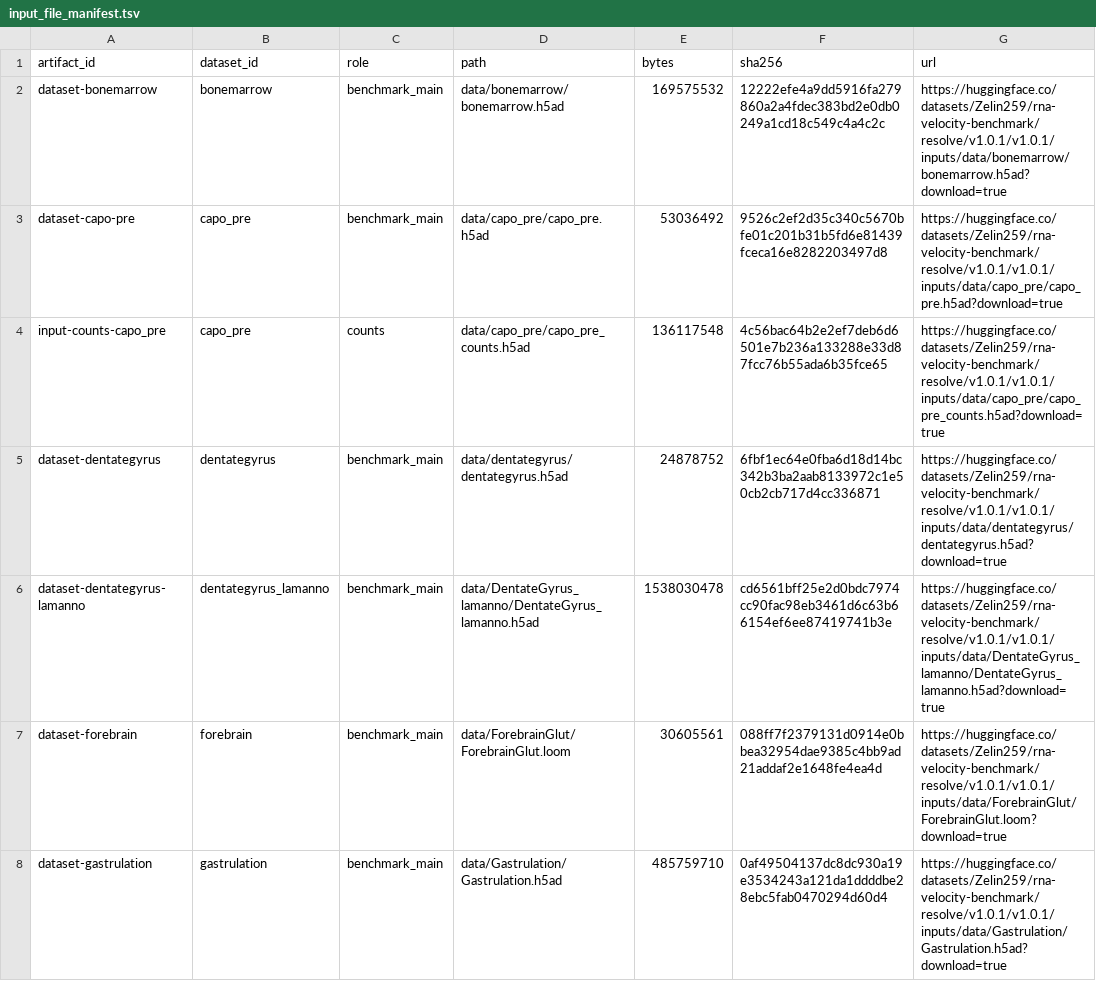
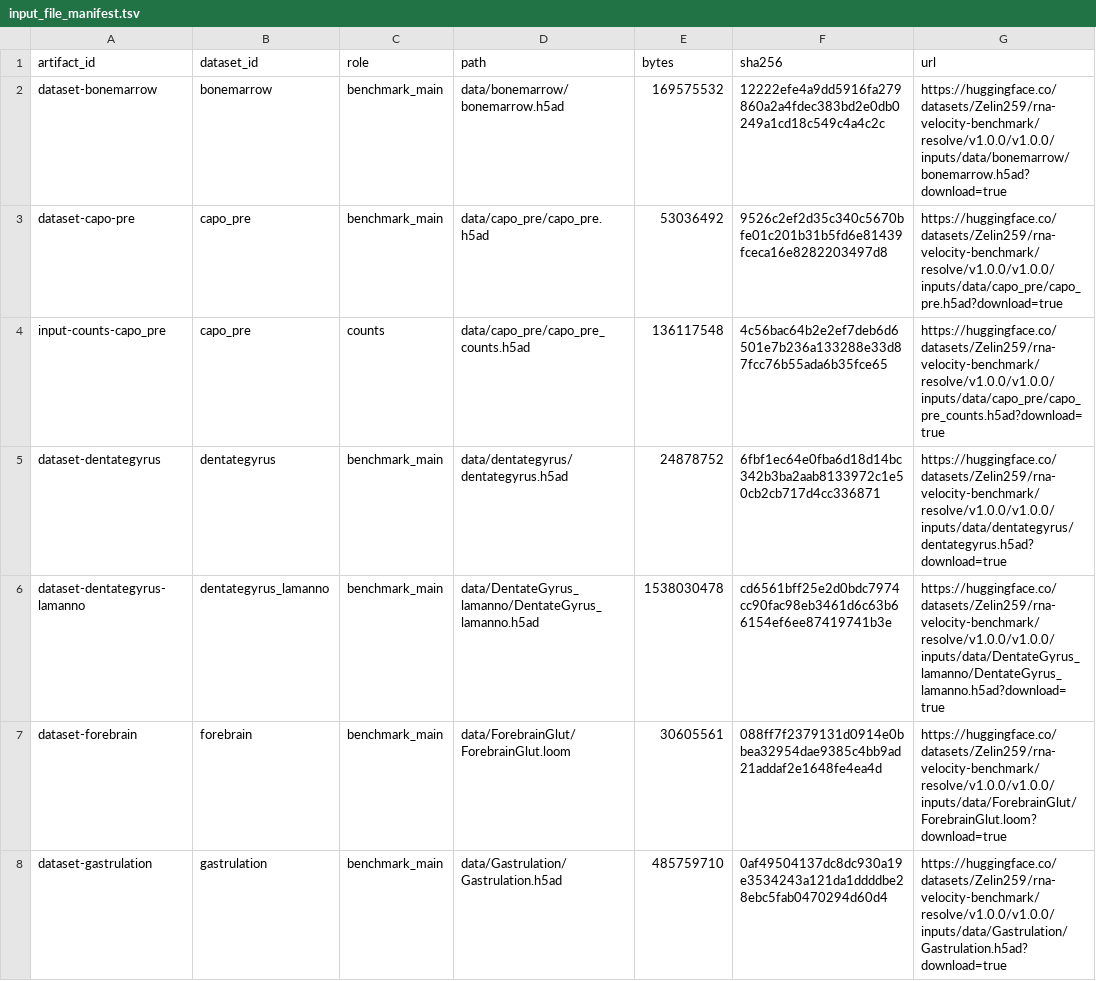
Before and after one commit to Tomorin259/benchmark_repository, a TSV file: data/input_file_manifest.tsv, drawn as a sheet; only a part is shown; the diff covers the shown part only.

```diff
--- a/data/input_file_manifest.tsv
+++ b/data/input_file_manifest.tsv
@@ -1,8 +1,8 @@
 artifact_id	dataset_id	role	path	bytes	sha256	url
-dataset-bonemarrow	bonemarrow	benchmark_main	data/bonemarrow/bonemarrow.h5ad	169575532	12222efe4a9dd5916fa279860a2a4fdec383bd2e0db0249a1cd18c549c4a4c2c	https://huggingface.co/datasets/Zelin259/rna-velocity-benchmark/resolve/v1.0.1/v1.0.1/inputs/data/bonemarrow/bonemarrow.h5ad?download=true
-dataset-capo-pre	capo_pre	benchmark_main	data/capo_pre/capo_pre.h5ad	53036492	9526c2ef2d35c340c5670bfe01c201b31b5fd6e81439fceca16e8282203497d8	https://huggingface.co/datasets/Zelin259/rna-velocity-benchmark/resolve/v1.0.1/v1.0.1/inputs/data/capo_pre/capo_pre.h5ad?download=true
-input-counts-capo_pre	capo_pre	counts	data/capo_pre/capo_pre_counts.h5ad	136117548	4c56bac64b2e2ef7deb6d6501e7b236a133288e33d87fcc76b55ada6b35fce65	https://huggingface.co/datasets/Zelin259/rna-velocity-benchmark/resolve/v1.0.1/v1.0.1/inputs/data/capo_pre/capo_pre_counts.h5ad?download=true
-dataset-dentategyrus	dentategyrus	benchmark_main	data/dentategyrus/dentategyrus.h5ad	24878752	6fbf1ec64e0fba6d18d14bc342b3ba2aab8133972c1e50cb2cb717d4cc336871	https://huggingface.co/datasets/Zelin259/rna-velocity-benchmark/resolve/v1.0.1/v1.0.1/inputs/data/dentategyrus/dentategyrus.h5ad?download=true
-dataset-dentategyrus-lamanno	dentategyrus_lamanno	benchmark_main	data/DentateGyrus_lamanno/DentateGyrus_lamanno.h5ad	1538030478	cd6561bff25e2d0bdc7974cc90fac98eb3461d6c63b66154ef6ee87419741b3e	https://huggingface.co/datasets/Zelin259/rna-velocity-benchmark/resolve/v1.0.1/v1.0.1/inputs/data/DentateGyrus_lamanno/DentateGyrus_lamanno.h5ad?download=true
-dataset-forebrain	forebrain	benchmark_main	data/ForebrainGlut/ForebrainGlut.loom	30605561	088ff7f2379131d0914e0bbea32954dae9385c4bb9ad21addaf2e1648fe4ea4d	https://huggingface.co/datasets/Zelin259/rna-velocity-benchmark/resolve/v1.0.1/v1.0.1/inputs/data/ForebrainGlut/ForebrainGlut.loom?download=true
-dataset-gastrulation	gastrulation	benchmark_main	data/Gastrulation/Gastrulation.h5ad	485759710	0af49504137dc8dc930a19e3534243a121da1ddddbe28ebc5fab0470294d60d4	https://huggingface.co/datasets/Zelin259/rna-velocity-benchmark/resolve/v1.0.1/v1.0.1/inputs/data/Gastrulation/Gastrulation.h5ad?download=true
+dataset-bonemarrow	bonemarrow	benchmark_main	data/bonemarrow/bonemarrow.h5ad	169575532	12222efe4a9dd5916fa279860a2a4fdec383bd2e0db0249a1cd18c549c4a4c2c	https://huggingface.co/datasets/Zelin259/rna-velocity-benchmark/resolve/v1.0.0/v1.0.0/inputs/data/bonemarrow/bonemarrow.h5ad?download=true
+dataset-capo-pre	capo_pre	benchmark_main	data/capo_pre/capo_pre.h5ad	53036492	9526c2ef2d35c340c5670bfe01c201b31b5fd6e81439fceca16e8282203497d8	https://huggingface.co/datasets/Zelin259/rna-velocity-benchmark/resolve/v1.0.0/v1.0.0/inputs/data/capo_pre/capo_pre.h5ad?download=true
+input-counts-capo_pre	capo_pre	counts	data/capo_pre/capo_pre_counts.h5ad	136117548	4c56bac64b2e2ef7deb6d6501e7b236a133288e33d87fcc76b55ada6b35fce65	https://huggingface.co/datasets/Zelin259/rna-velocity-benchmark/resolve/v1.0.0/v1.0.0/inputs/data/capo_pre/capo_pre_counts.h5ad?download=true
+dataset-dentategyrus	dentategyrus	benchmark_main	data/dentategyrus/dentategyrus.h5ad	24878752	6fbf1ec64e0fba6d18d14bc342b3ba2aab8133972c1e50cb2cb717d4cc336871	https://huggingface.co/datasets/Zelin259/rna-velocity-benchmark/resolve/v1.0.0/v1.0.0/inputs/data/dentategyrus/dentategyrus.h5ad?download=true
+dataset-dentategyrus-lamanno	dentategyrus_lamanno	benchmark_main	data/DentateGyrus_lamanno/DentateGyrus_lamanno.h5ad	1538030478	cd6561bff25e2d0bdc7974cc90fac98eb3461d6c63b66154ef6ee87419741b3e	https://huggingface.co/datasets/Zelin259/rna-velocity-benchmark/resolve/v1.0.0/v1.0.0/inputs/data/DentateGyrus_lamanno/DentateGyrus_lamanno.h5ad?download=true
+dataset-forebrain	forebrain	benchmark_main	data/ForebrainGlut/ForebrainGlut.loom	30605561	088ff7f2379131d0914e0bbea32954dae9385c4bb9ad21addaf2e1648fe4ea4d	https://huggingface.co/datasets/Zelin259/rna-velocity-benchmark/resolve/v1.0.0/v1.0.0/inputs/data/ForebrainGlut/ForebrainGlut.loom?download=true
+dataset-gastrulation	gastrulation	benchmark_main	data/Gastrulation/Gastrulation.h5ad	485759710	0af49504137dc8dc930a19e3534243a121da1ddddbe28ebc5fab0470294d60d4	https://huggingface.co/datasets/Zelin259/rna-velocity-benchmark/resolve/v1.0.0/v1.0.0/inputs/data/Gastrulation/Gastrulation.h5ad?download=true
```
Also changed, not shown: 18 edited cells elsewhere in this file, data/input_release_manifest.tsv, data/release_map.tsv, 26 other files.
